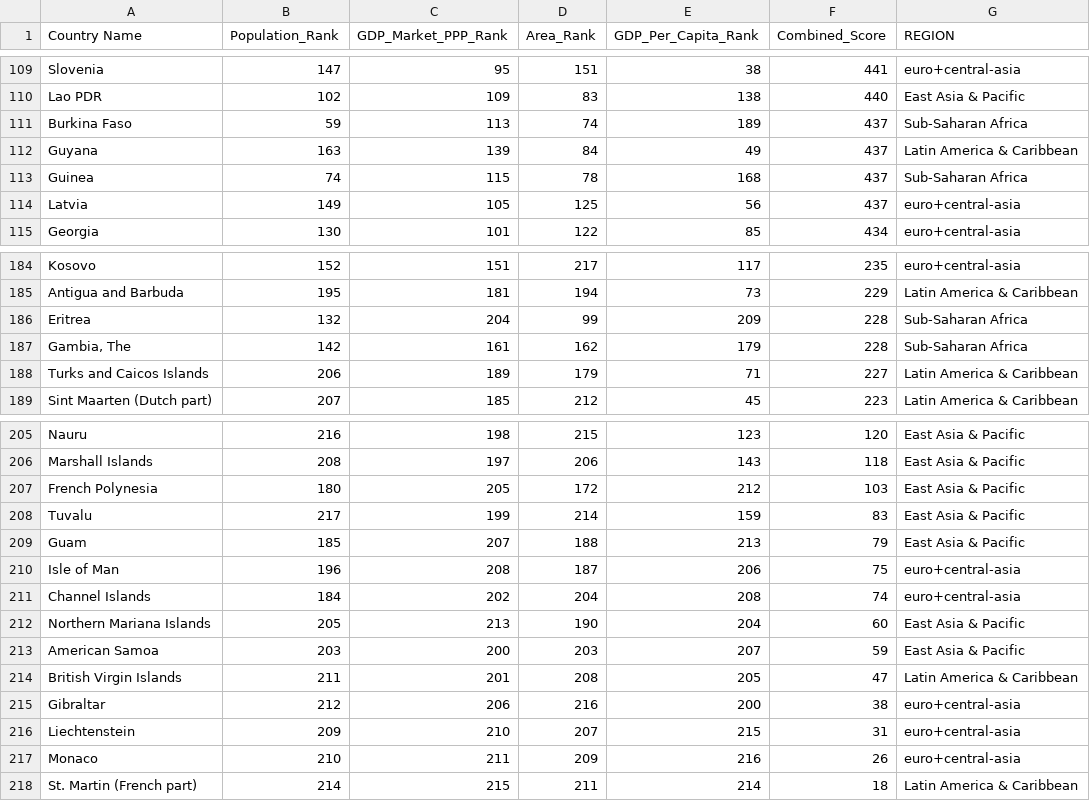
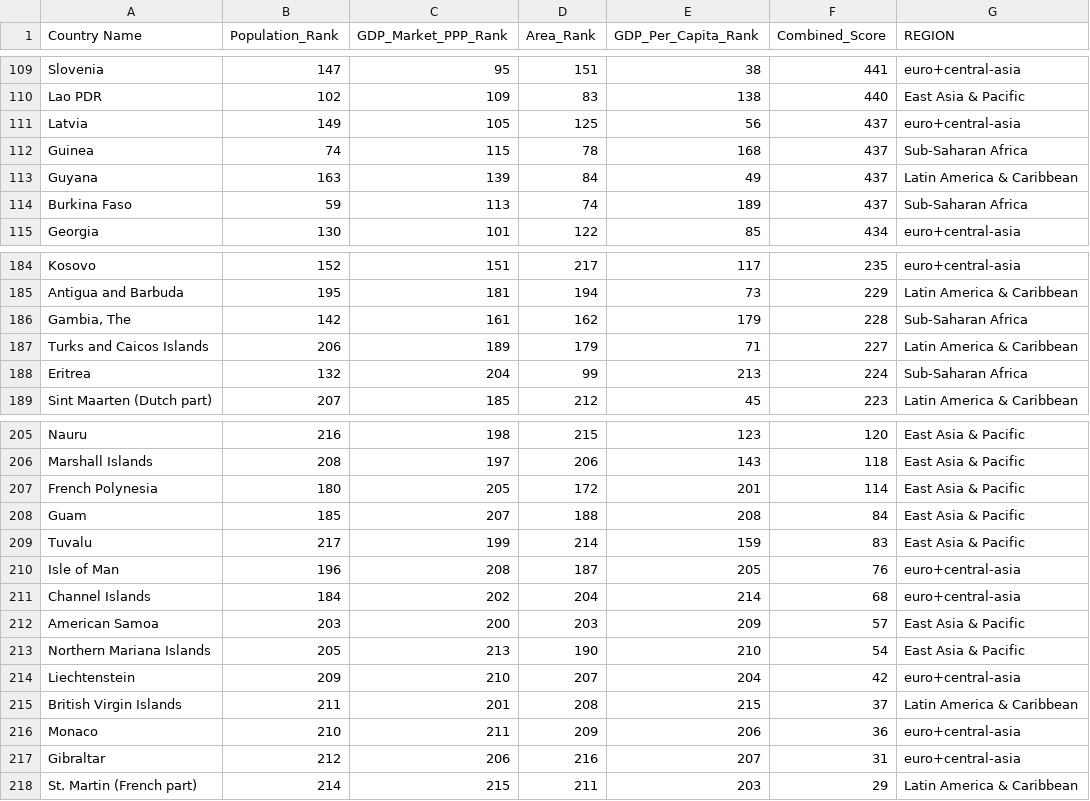
Before and after one commit to h3sun/cursor-country-data-analysis, a CSV file: final_country_analysis_table.csv (was country_combined_scores_with_region.csv), drawn as a sheet; only a part is shown, gaps mark what is left out; the diff covers the shown part only.

```diff
--- a/country_combined_scores_with_region.csv
+++ b/final_country_analysis_table.csv
@@ -110,6 +110,6 @@ Slovenia,147,95,151,38,441,euro+central-asia
 Lao PDR,102,109,83,138,440,East Asia & Pacific
+Latvia,149,105,125,56,437,euro+central-asia
+Guinea,74,115,78,168,437,Sub-Saharan Africa
+Guyana,163,139,84,49,437,Latin America & Caribbean
 Burkina Faso,59,113,74,189,437,Sub-Saharan Africa
-Guyana,163,139,84,49,437,Latin America & Caribbean
-Guinea,74,115,78,168,437,Sub-Saharan Africa
-Latvia,149,105,125,56,437,euro+central-asia
 Georgia,130,101,122,85,434,euro+central-asia
@@ -185,5 +185,5 @@ Kosovo,152,151,217,117,235,euro+central-asia
 Antigua and Barbuda,195,181,194,73,229,Latin America & Caribbean
-Eritrea,132,204,99,209,228,Sub-Saharan Africa
 "Gambia, The",142,161,162,179,228,Sub-Saharan Africa
 Turks and Caicos Islands,206,189,179,71,227,Latin America & Caribbean
+Eritrea,132,204,99,213,224,Sub-Saharan Africa
 Sint Maarten (Dutch part),207,185,212,45,223,Latin America & Caribbean
@@ -206,13 +206,13 @@ Nauru,216,198,215,123,120,East Asia & Pacific
 Marshall Islands,208,197,206,143,118,East Asia & Pacific
-French Polynesia,180,205,172,212,103,East Asia & Pacific
+French Polynesia,180,205,172,201,114,East Asia & Pacific
+Guam,185,207,188,208,84,East Asia & Pacific
 Tuvalu,217,199,214,159,83,East Asia & Pacific
-Guam,185,207,188,213,79,East Asia & Pacific
-Isle of Man,196,208,187,206,75,euro+central-asia
-Channel Islands,184,202,204,208,74,euro+central-asia
-Northern Mariana Islands,205,213,190,204,60,East Asia & Pacific
-American Samoa,203,200,203,207,59,East Asia & Pacific
-British Virgin Islands,211,201,208,205,47,Latin America & Caribbean
-Gibraltar,212,206,216,200,38,euro+central-asia
-Liechtenstein,209,210,207,215,31,euro+central-asia
-Monaco,210,211,209,216,26,euro+central-asia
-St. Martin (French part),214,215,211,214,18,Latin America & Caribbean
+Isle of Man,196,208,187,205,76,euro+central-asia
+Channel Islands,184,202,204,214,68,euro+central-asia
+American Samoa,203,200,203,209,57,East Asia & Pacific
+Northern Mariana Islands,205,213,190,210,54,East Asia & Pacific
+Liechtenstein,209,210,207,204,42,euro+central-asia
+British Virgin Islands,211,201,208,215,37,Latin America & Caribbean
+Monaco,210,211,209,206,36,euro+central-asia
+Gibraltar,212,206,216,207,31,euro+central-asia
+St. Martin (French part),214,215,211,203,29,Latin America & Caribbean
```
Also changed, not shown: 4 added rows, 4 removed rows, 14 moved rows and 2 edited cells elsewhere in this file, country_combined_scores.csv, 2 other files.
